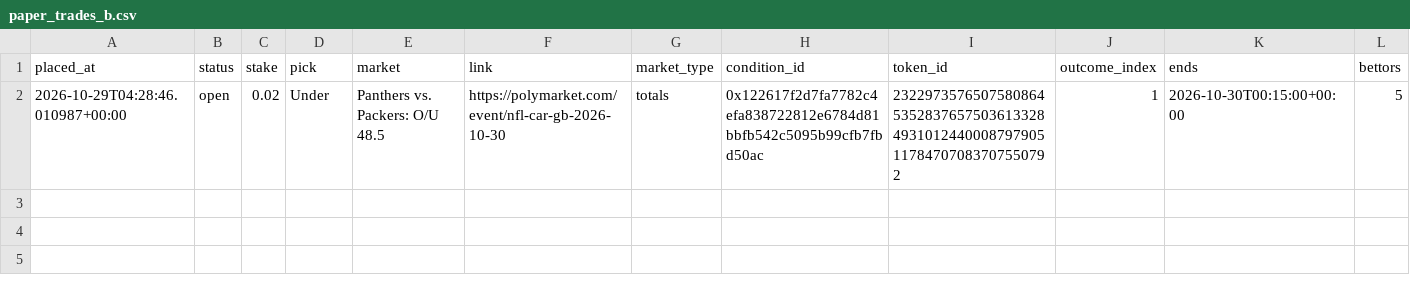
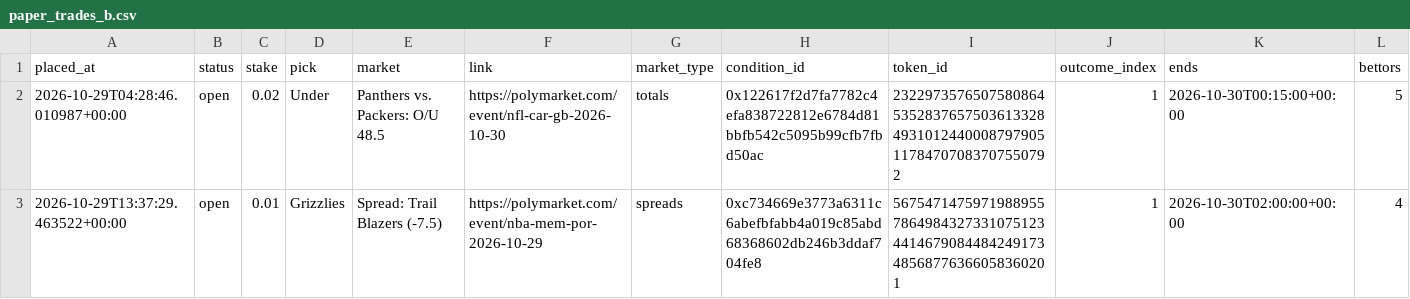
Before and after one commit to bhooder/Polymarket, a CSV file: paper_trades_b.csv, drawn as a sheet; only a part is shown; rows hold the shown columns only; the diff names each change by its address in the sheet, - before the commit and + after, or states it on an @@ line.

```diff
--- a/paper_trades_b.csv
+++ b/paper_trades_b.csv
+row 3: 2026-10-29T13:37:29.463522+00:00 | open | 0.01 | Grizzlies | Spread: Trail Blazers (-7.5) | https://polymarket.com/event/nba-mem-por-2026-10-29 | spreads | 0xc734669e3773a6311c6abefbfabb4a019c85abd68368602db246b3ddaf704fe8 | 56754714759719889557864984327331075123441467908448424917348568776366058360201 | 1 | 2026-10-30T02:00:00+00:00 | 4
```
Also changed, not shown: 3 other files.
